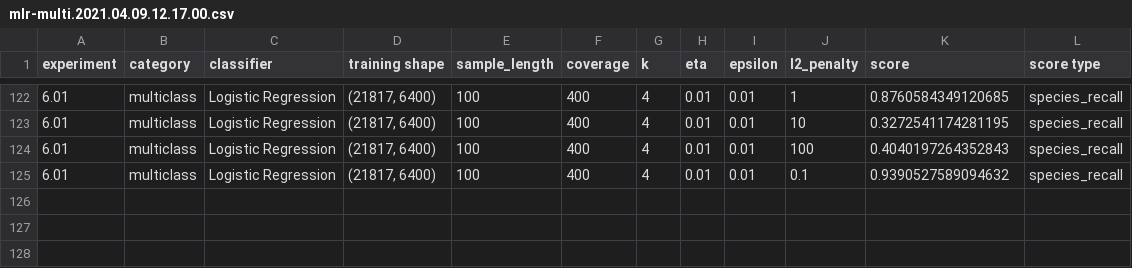
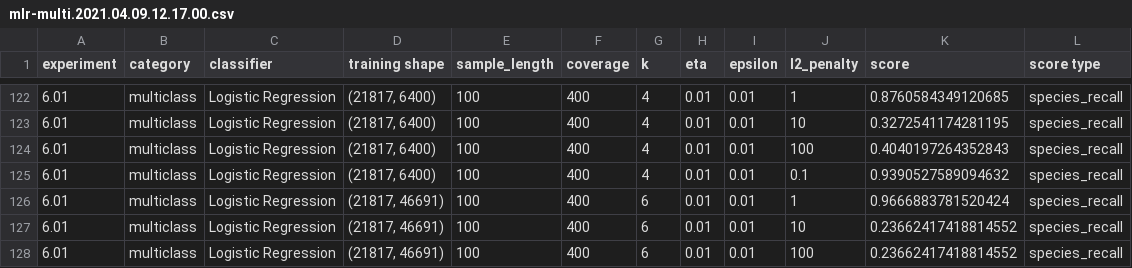
Before and after one commit to ryanquinnnelson/CMU-02620-Metagenomics, a CSV file: data/runs-2000/mlr-multi.2021.04.09.12.17.00.csv, drawn as a sheet; only a part is shown, gaps mark what is left out.

```diff
--- a/data/runs-2000/mlr-multi.2021.04.09.12.17.00.csv
+++ b/data/runs-2000/mlr-multi.2021.04.09.12.17.00.csv
@@ -125 +125,4 @@ experiment,category,classifier,training shape,sample_length,coverage,k,eta,epsil
 6.01,multiclass,Logistic Regression,"(21817, 6400)",100,400,4,0.01,0.01,0.1,0.9390527589094632,species_recall
+6.01,multiclass,Logistic Regression,"(21817, 46691)",100,400,6,0.01,0.01,1,0.9666883781520424,species_recall
+6.01,multiclass,Logistic Regression,"(21817, 46691)",100,400,6,0.01,0.01,10,0.23662417418814552,species_recall
+6.01,multiclass,Logistic Regression,"(21817, 46691)",100,400,6,0.01,0.01,100,0.23662417418814552,species_recall
```
Also changed, not shown: 5 other files.
